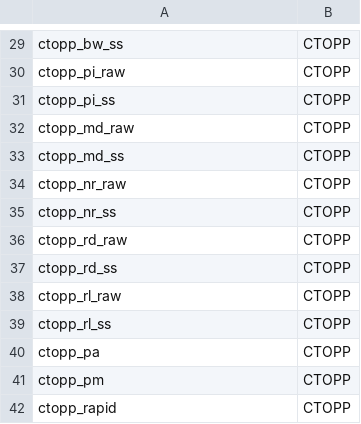
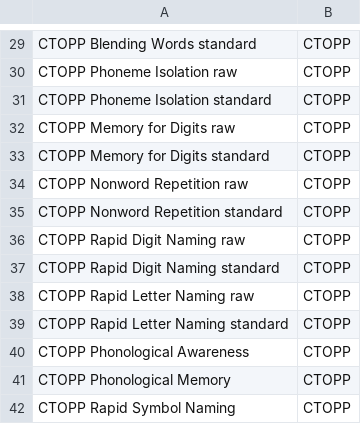
Before and after one commit to UWSEDS-aut17/uwseds-group-neurolit, a CSV file: Utils/readingdata_metalabels.csv, drawn as a sheet; only a part is shown, gaps mark what is left out; removed rows and columns are numbered as before the commit, all else as after; the diff covers the shown part only; the diff names each change by its address in the sheet, - before the commit and + after, or states it on an @@ line.

```diff
--- a/Utils/readingdata_metalabels.csv
+++ b/Utils/readingdata_metalabels.csv
-A29: ctopp_bw_ss
+A29: CTOPP Blending Words standard
-A30: ctopp_pi_raw
+A30: CTOPP Phoneme Isolation raw
-A31: ctopp_pi_ss
+A31: CTOPP Phoneme Isolation standard
-A32: ctopp_md_raw
+A32: CTOPP Memory for Digits raw
-A33: ctopp_md_ss
+A33: CTOPP Memory for Digits standard
-A34: ctopp_nr_raw
+A34: CTOPP Nonword Repetition raw
-A35: ctopp_nr_ss
+A35: CTOPP Nonword Repetition standard
-A36: ctopp_rd_raw
+A36: CTOPP Rapid Digit Naming raw
-A37: ctopp_rd_ss
+A37: CTOPP Rapid Digit Naming standard
-A38: ctopp_rl_raw
+A38: CTOPP Rapid Letter Naming raw
+row 39: CTOPP Rapid Letter Naming standard | CTOPP
-A40: ctopp_rl_ss
+A40: CTOPP Phonological Awareness
-A41: ctopp_pa
+A41: CTOPP Phonological Memory
-row 41: ctopp_pm | CTOPP
-A42: ctopp_rapid
+A42: CTOPP Rapid Symbol Naming
```
Also changed, not shown: 4 added rows, 4 removed rows and 24 edited cells elsewhere in this file, Utils/surveydata_metalabels.csv.
